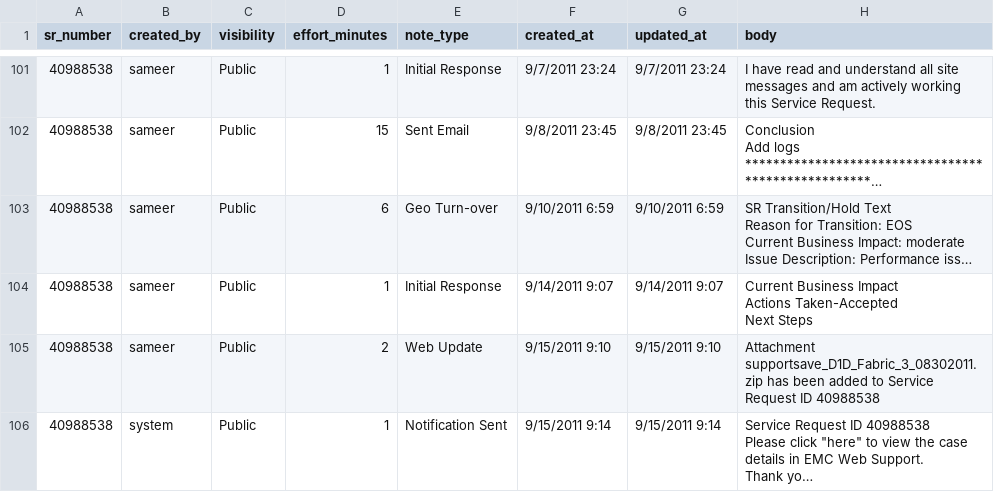
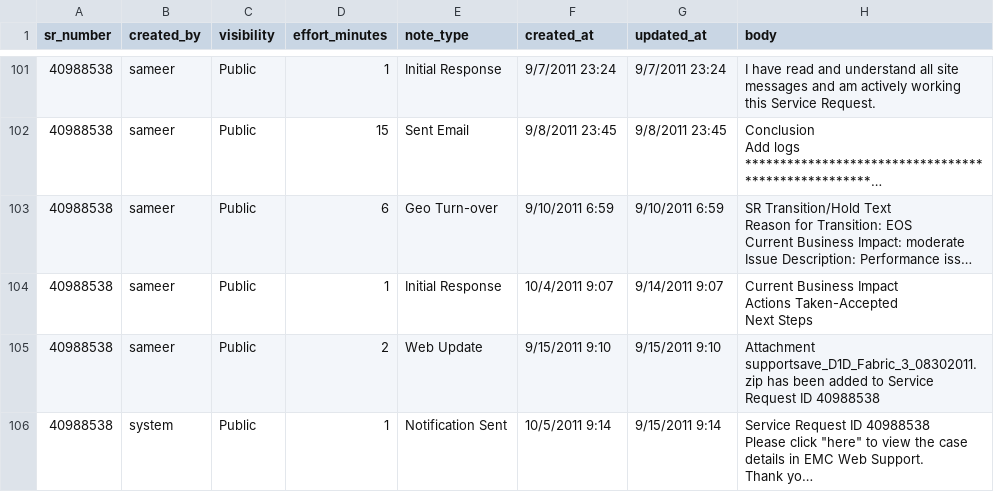
Before and after one commit to gratmoAldo/TC-for-poc-v3, a CSV file: db/data/notes.csv, drawn as a sheet; only a part is shown, gaps mark what is left out; long unchanged cells end in …; the diff covers the shown part only; the diff names each change by its address in the sheet, - before the commit and + after, or states it on an @@ line.

```diff
--- a/db/data/notes.csv
+++ b/db/data/notes.csv
-F104 (created_at): 9/14/2011 9:07
+F104 (created_at): 10/4/2011 9:07
-F106 (created_at): 9/15/2011 9:14
+F106 (created_at): 10/5/2011 9:14
```
Also changed, not shown: 6 added rows and 4 edited cells elsewhere in this file, db/data/service_requests.csv, db/data/sites.csv, 30 other files.
